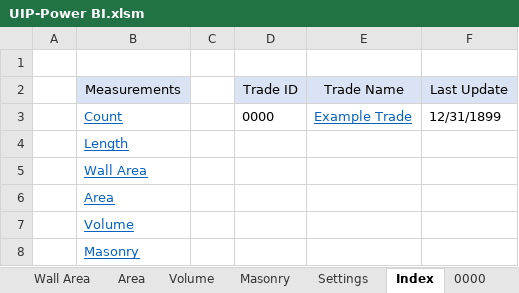
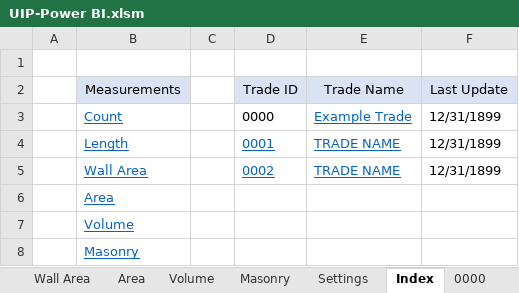
Before and after one commit to CW-Archive/UIP-Power-BI, an Excel workbook: UIP-Power BI/UIP-Power BI.xlsm, sheet Index, drawn as a sheet; values as stored, in another font and other column widths than the file's, no borders; table styles not drawn; the diff names each change by its address in the sheet, - before the commit and + after, or states it on an @@ line.

Commit message:
CreateTradeExportTable Complete

```diff
--- a/UIP-Power BI/UIP-Power BI.xlsm (sheet Index)
+++ b/UIP-Power BI/UIP-Power BI.xlsm (sheet Index)
-D4 (Trade ID): (empty)
+D4 (Trade ID): 0001
-E4:E5 (Trade Name): (empty)
+E4:E5 (Trade Name): TRADE NAME
-F4:F5 (Last Update): (empty)
+F4:F5 (Last Update): 12/31/1899
-D5 (Trade ID): (empty)
+D5 (Trade ID): 0002
```
Also changed, not shown: sheet 0000, other sheet tabs, 2 other files.
